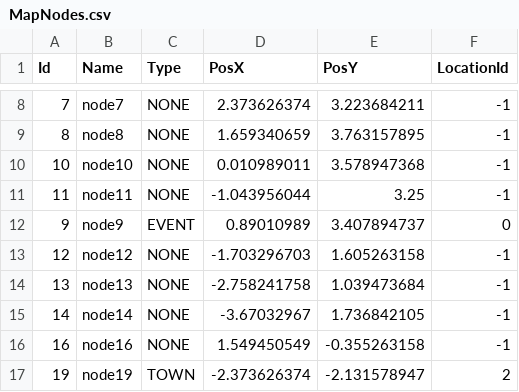
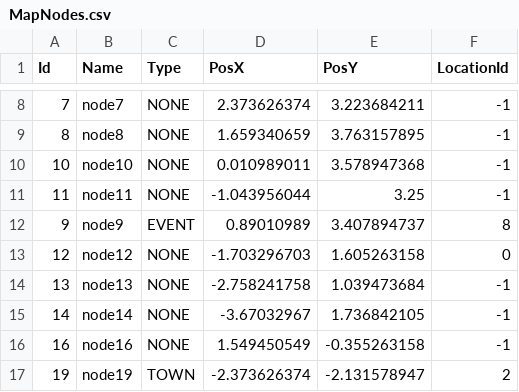
Before and after one commit to GameDevProject-S20/Pre-Production, a CSV file: 4900Project/Assets/BackupData/MapNodes.csv, drawn as a sheet; only a part is shown, gaps mark what is left out.

```diff
--- a/4900Project/Assets/BackupData/MapNodes.csv
+++ b/4900Project/Assets/BackupData/MapNodes.csv
@@ -11,4 +11,4 @@ Id,Name,Type,PosX,PosY,LocationId
 11,node11,NONE,-1.043956044,3.25,-1
-9,node9,EVENT,0.89010989,3.407894737,0
-12,node12,NONE,-1.703296703,1.605263158,-1
+9,node9,EVENT,0.89010989,3.407894737,8
+12,node12,NONE,-1.703296703,1.605263158,0
 13,node13,NONE,-2.758241758,1.039473684,-1
```
Also changed, not shown: 22 other files.
